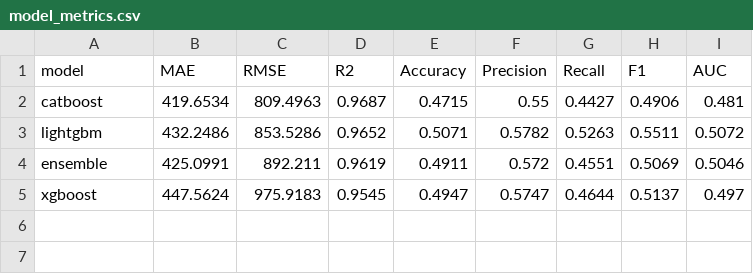
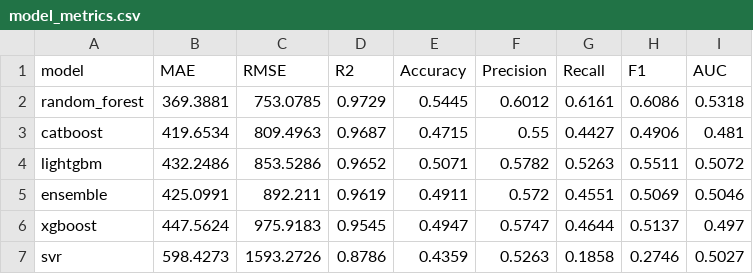
Before and after one commit to 1415-da/Crop_Price_Prediction, a CSV file: output/model_metrics.csv, drawn as a sheet; the diff names each change by its address in the sheet, - before the commit and + after, or states it on an @@ line.

Commit message:
Enhance model training and diagnostics in the crop price prediction dashboard.
- Integrated SVR model with hyperparameter tuning and added best parameters for training.
- Updated training pipeline to include Random Forest and SVR models, improving model diversity.
- Enhanced metrics reporting to include detailed performance metrics for Random Forest and SVR.
- Improved frontend to support dynamic rendering of model metrics and diagnostics, including error comparison charts.
- Added column descriptions for datasets to aid user understanding of input features.

```diff
--- a/output/model_metrics.csv
+++ b/output/model_metrics.csv
+row 2: random_forest | 369.3881 | 753.0785 | 0.9729 | 0.5445 | 0.6012 | 0.6161 | 0.6086 | 0.5318
+row 7: svr | 598.4273 | 1593.2726 | 0.8786 | 0.4359 | 0.5263 | 0.1858 | 0.2746 | 0.5027
```
Also changed, not shown: catboost_info/time_left.tsv, 8 other files.
